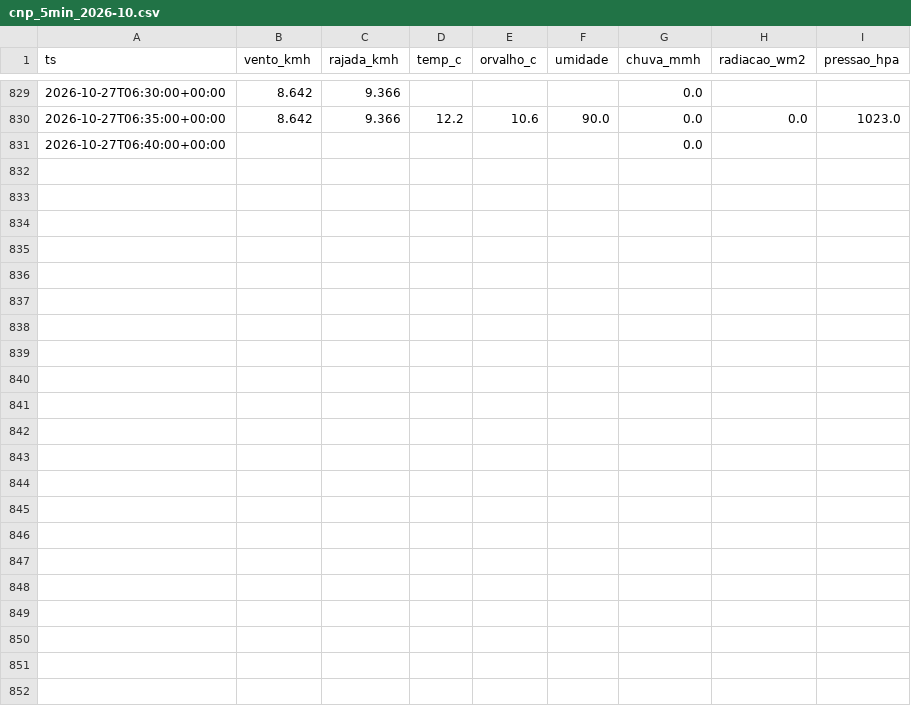
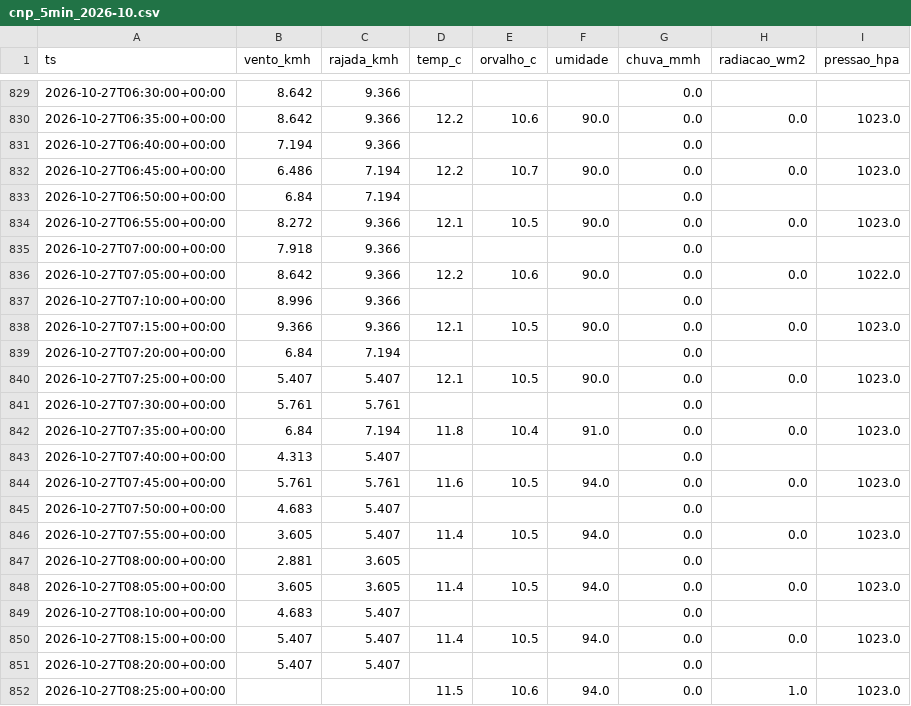
Before and after one commit to fernandoliveiraf-sudo/previsao-cnp-boituva, a CSV file: dados/cnp_5min_2026-10.csv, drawn as a sheet; only a part is shown, gaps mark what is left out.

```diff
--- a/dados/cnp_5min_2026-10.csv
+++ b/dados/cnp_5min_2026-10.csv
@@ -830,2 +830,23 @@ ts,vento_kmh,rajada_kmh,temp_c,orvalho_c,umidade,chuva_mmh,radiacao_wm2,pressao_
 2026-10-27T06:35:00+00:00,8.642,9.366,12.2,10.6,90.0,0.0,0.0,1023.0
-2026-10-27T06:40:00+00:00,,,,,,0.0,,
+2026-10-27T06:40:00+00:00,7.194,9.366,,,,0.0,,
+2026-10-27T06:45:00+00:00,6.486,7.194,12.2,10.7,90.0,0.0,0.0,1023.0
+2026-10-27T06:50:00+00:00,6.84,7.194,,,,0.0,,
+2026-10-27T06:55:00+00:00,8.272,9.366,12.1,10.5,90.0,0.0,0.0,1023.0
+2026-10-27T07:00:00+00:00,7.918,9.366,,,,0.0,,
+2026-10-27T07:05:00+00:00,8.642,9.366,12.2,10.6,90.0,0.0,0.0,1022.0
+2026-10-27T07:10:00+00:00,8.996,9.366,,,,0.0,,
+2026-10-27T07:15:00+00:00,9.366,9.366,12.1,10.5,90.0,0.0,0.0,1023.0
+2026-10-27T07:20:00+00:00,6.84,7.194,,,,0.0,,
+2026-10-27T07:25:00+00:00,5.407,5.407,12.1,10.5,90.0,0.0,0.0,1023.0
+2026-10-27T07:30:00+00:00,5.761,5.761,,,,0.0,,
+2026-10-27T07:35:00+00:00,6.84,7.194,11.8,10.4,91.0,0.0,0.0,1023.0
+2026-10-27T07:40:00+00:00,4.313,5.407,,,,0.0,,
+2026-10-27T07:45:00+00:00,5.761,5.761,11.6,10.5,94.0,0.0,0.0,1023.0
+2026-10-27T07:50:00+00:00,4.683,5.407,,,,0.0,,
+2026-10-27T07:55:00+00:00,3.605,5.407,11.4,10.5,94.0,0.0,0.0,1023.0
+2026-10-27T08:00:00+00:00,2.881,3.605,,,,0.0,,
+2026-10-27T08:05:00+00:00,3.605,3.605,11.4,10.5,94.0,0.0,0.0,1023.0
+2026-10-27T08:10:00+00:00,4.683,5.407,,,,0.0,,
+2026-10-27T08:15:00+00:00,5.407,5.407,11.4,10.5,94.0,0.0,0.0,1023.0
+2026-10-27T08:20:00+00:00,5.407,5.407,,,,0.0,,
+2026-10-27T08:25:00+00:00,,,11.5,10.6,94.0,0.0,1.0,1023.0
```
Also changed, not shown: dados/cnp_horario.csv.
